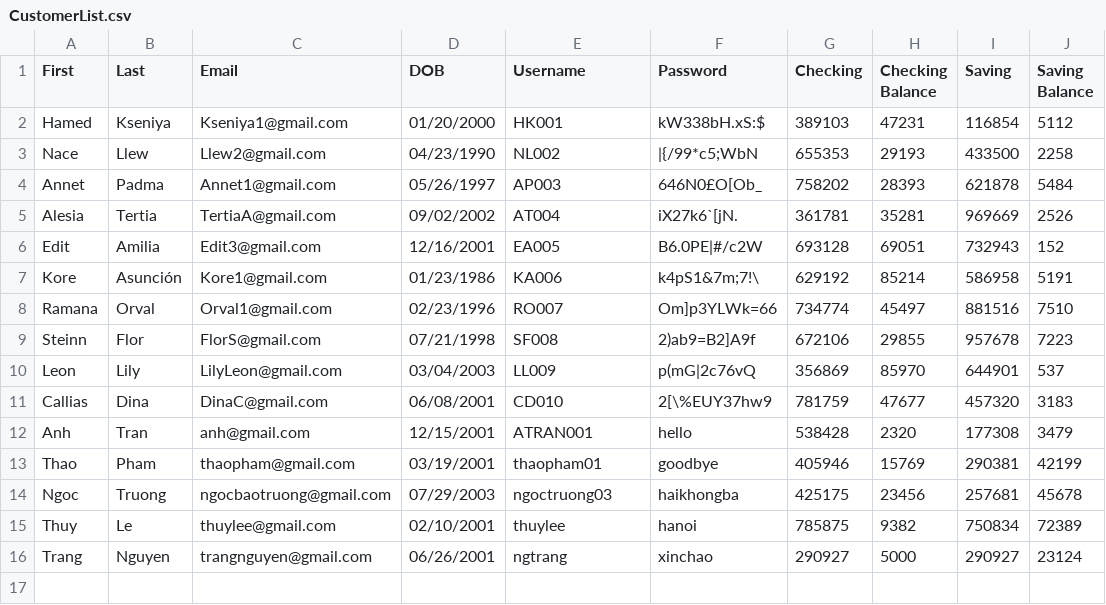
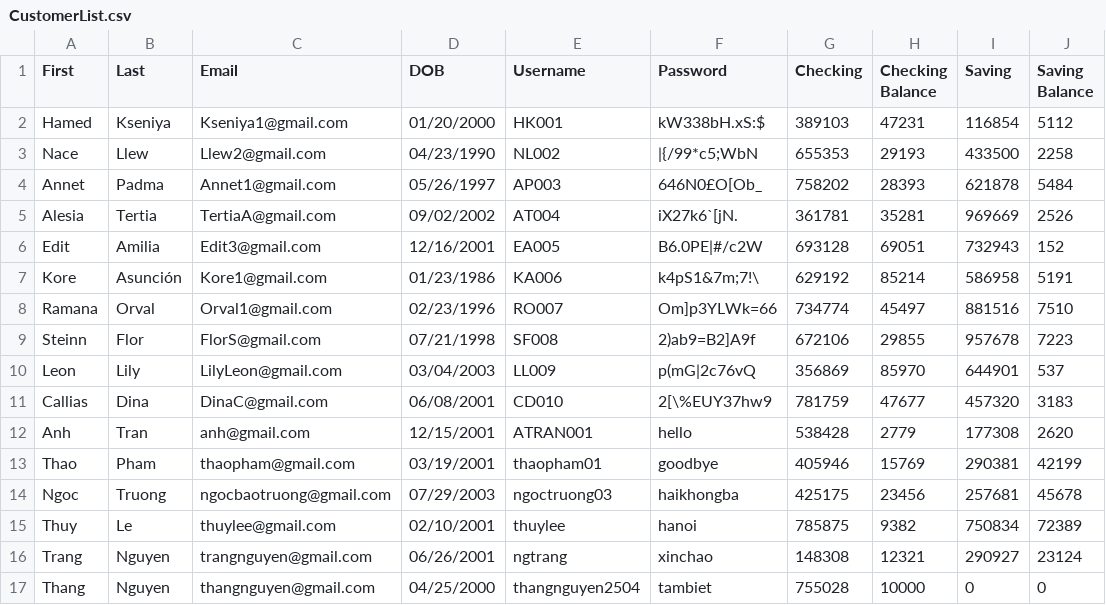
Before and after one commit to j-portillo1/CS335-Project-, a CSV file: CS335_BankManagement/data/CustomerList.csv, drawn as a sheet.

```diff
--- a/CS335_BankManagement/data/CustomerList.csv
+++ b/CS335_BankManagement/data/CustomerList.csv
@@ -11,3 +11,3 @@ Leon ,Lily,LilyLeon@gmail.com,03/04/2003,LL009,"p(mG|2c76vQ",356869,85970,64490
 Callias,Dina,DinaC@gmail.com,06/08/2001,CD010,2[\%EUY37hw9,781759,47677,457320,3183
-Anh,Tran,anh@gmail.com,12/15/2001,ATRAN001,hello,538428,2320,177308,3479
+Anh,Tran,anh@gmail.com,12/15/2001,ATRAN001,hello,538428,2779,177308,2620
 Thao,Pham,thaopham@gmail.com,03/19/2001,thaopham01,goodbye,405946,15769,290381,42199
@@ -15,2 +15,3 @@ Ngoc,Truong,ngocbaotruong@gmail.com,07/29/2003,ngoctruong03,haikhongba,425175,23
 Thuy,Le,thuylee@gmail.com,02/10/2001,thuylee,hanoi,785875,9382,750834,72389
-Trang,Nguyen,trangnguyen@gmail.com,06/26/2001,ngtrang,xinchao,290927,5000,290927,23124
+Trang,Nguyen,trangnguyen@gmail.com,06/26/2001,ngtrang,xinchao,148308,12321,290927,23124
+Thang,Nguyen,thangnguyen@gmail.com,04/25/2000,thangnguyen2504,tambiet,755028,10000,0,0
```
Also changed, not shown: 2 other files.
